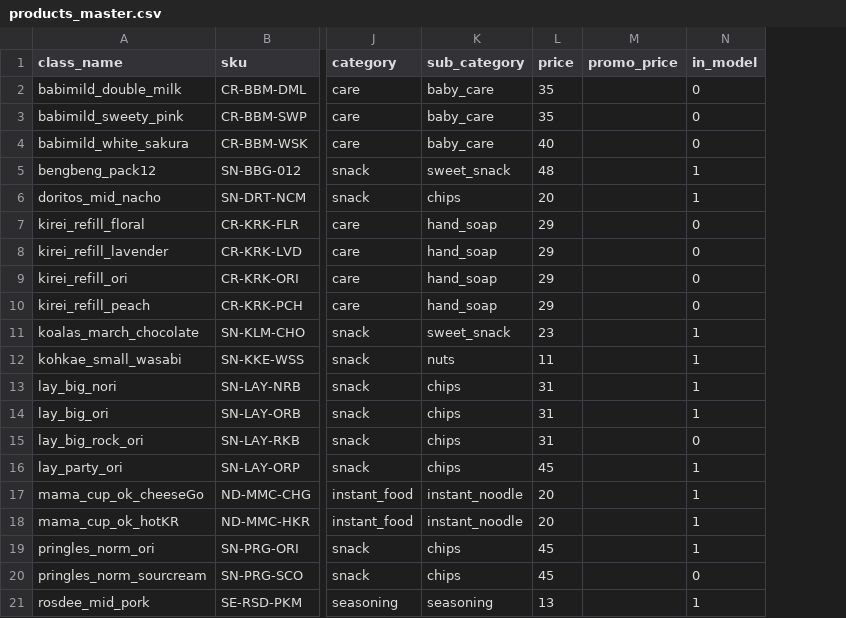
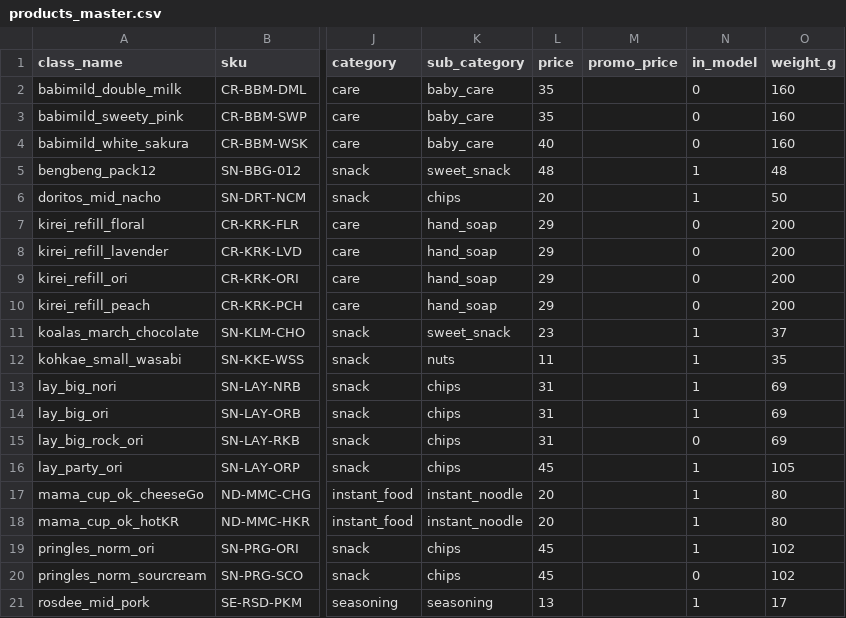
Before and after one commit to Touch-P/senior_project, a CSV file: db/seed/products_master.csv, drawn as a sheet; only a part is shown, gaps mark what is left out; the diff names each change by its address in the sheet, - before the commit and + after, or states it on an @@ line.

```diff
--- a/db/seed/products_master.csv
+++ b/db/seed/products_master.csv
+column O (weight_g), rows 2-21: 160 | 160 | 160 | 48 | 50 | 200 | 200 | 200 | 200 | 37 | 35 | 69 | 69 | 69 | 105 | 80 | 80 | 102 | 102 | 17
```
Also changed, not shown: 2 other files.
